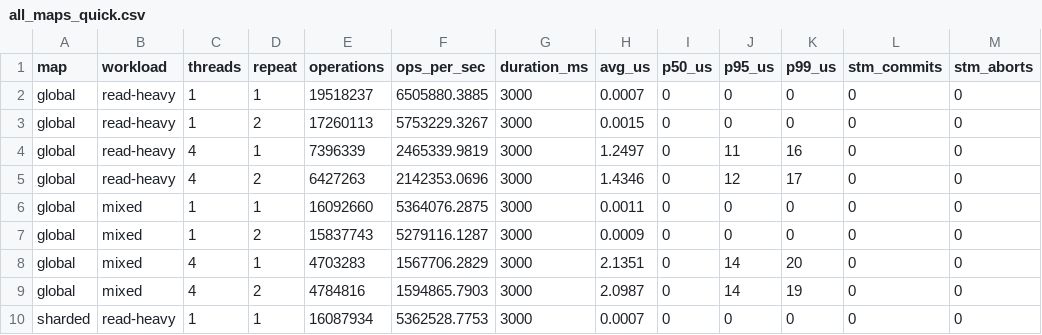
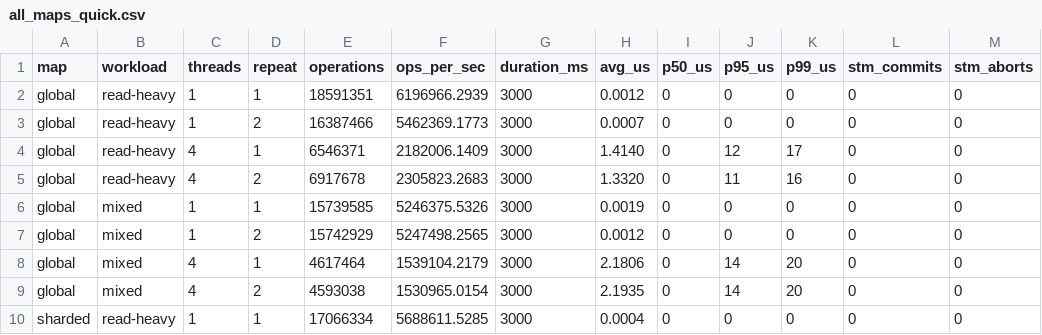
Before and after one commit to 16siddhanth/ordered_map_benchmarks, a CSV file: results/benchmarks/all_maps_quick.csv, drawn as a sheet; only a part is shown; the diff covers the shown part only; the diff names each change by its address in the sheet, - before the commit and + after, or states it on an @@ line.

```diff
--- a/results/benchmarks/all_maps_quick.csv
+++ b/results/benchmarks/all_maps_quick.csv
-E2 (operations): 19518237
+E2 (operations): 18591351
-F2 (ops_per_sec): 6505880.3885
+F2 (ops_per_sec): 6196966.2939
-H2 (avg_us): 0.0007
+H2 (avg_us): 0.0012
-E3 (operations): 17260113
+E3 (operations): 16387466
-F3 (ops_per_sec): 5753229.3267
+F3 (ops_per_sec): 5462369.1773
-H3 (avg_us): 0.0015
+H3 (avg_us): 0.0007
-E4 (operations): 7396339
+E4 (operations): 6546371
-F4 (ops_per_sec): 2465339.9819
+F4 (ops_per_sec): 2182006.1409
-H4 (avg_us): 1.2497
+H4 (avg_us): 1.4140
-J4 (p95_us): 11
+J4 (p95_us): 12
-K4 (p99_us): 16
+K4 (p99_us): 17
-E5 (operations): 6427263
+E5 (operations): 6917678
-F5 (ops_per_sec): 2142353.0696
+F5 (ops_per_sec): 2305823.2683
-H5 (avg_us): 1.4346
+H5 (avg_us): 1.3320
-J5 (p95_us): 12
+J5 (p95_us): 11
-K5 (p99_us): 17
+K5 (p99_us): 16
-E6 (operations): 16092660
+E6 (operations): 15739585
-F6 (ops_per_sec): 5364076.2875
+F6 (ops_per_sec): 5246375.5326
-H6 (avg_us): 0.0011
+H6 (avg_us): 0.0019
-E7 (operations): 15837743
+E7 (operations): 15742929
-F7 (ops_per_sec): 5279116.1287
+F7 (ops_per_sec): 5247498.2565
-H7 (avg_us): 0.0009
+H7 (avg_us): 0.0012
-E8 (operations): 4703283
+E8 (operations): 4617464
-F8 (ops_per_sec): 1567706.2829
+F8 (ops_per_sec): 1539104.2179
-H8 (avg_us): 2.1351
+H8 (avg_us): 2.1806
-E9 (operations): 4784816
+E9 (operations): 4593038
-F9 (ops_per_sec): 1594865.7903
+F9 (ops_per_sec): 1530965.0154
-H9 (avg_us): 2.0987
+H9 (avg_us): 2.1935
-K9 (p99_us): 19
+K9 (p99_us): 20
-E10 (operations): 16087934
+E10 (operations): 17066334
-F10 (ops_per_sec): 5362528.7753
+F10 (ops_per_sec): 5688611.5285
-H10 (avg_us): 0.0007
+H10 (avg_us): 0.0004
```
Also changed, not shown: 106 edited cells elsewhere in this file, 28 other files.
